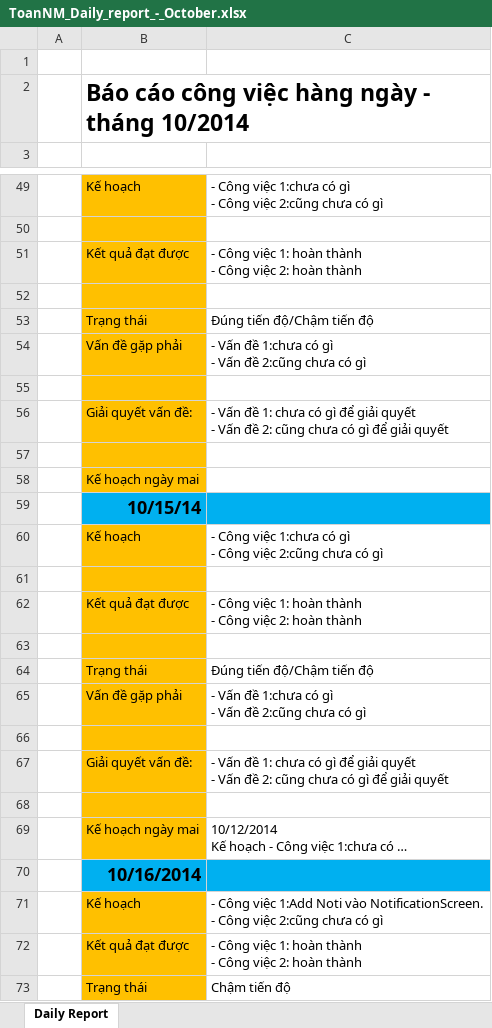
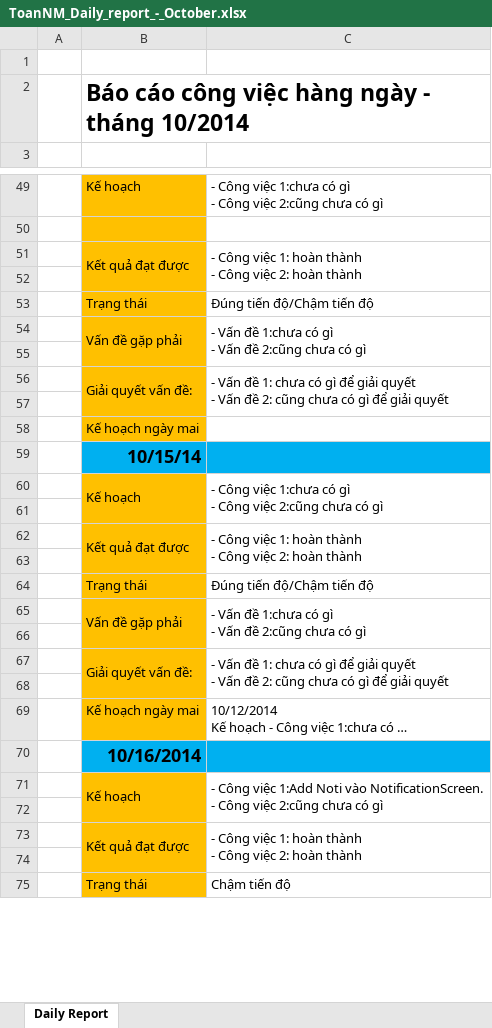
Before and after one commit to DzungHoang/Sicco, an Excel workbook: Document/3_Report/Daily_October/ToanNM_Daily_report_-_October.xlsx, sheet Daily Report, drawn as a sheet; only a part is shown, gaps mark what is left out; long unchanged cells end in …; values as stored, in another font and other column widths than the file's, no borders; addresses are those after the commit; the diff covers the shown part only; the diff names each change by its address in the sheet, - before the commit and + after, or states it on an @@ line.

Commit message:
ToanNM update Daily Report
- problems : getting Notification Count.
- update Displaying Line in xlsx file.

```diff
--- a/Document/3_Report/Daily_October/ToanNM_Daily_report_-_October.xlsx (sheet Daily Report)
+++ b/Document/3_Report/Daily_October/ToanNM_Daily_report_-_October.xlsx (sheet Daily Report)
+B2:C2 merged
+B51:B52 merged
+C51:C52 merged
+B54:B55 merged
+C54:C55 merged
+B56:B57 merged
+C56:C57 merged
+B60:B61 merged
+C60:C61 merged
+B62:B63 merged
+C62:C63 merged
+B65:B66 merged
+C65:C66 merged
+B67:B68 merged
+C67:C68 merged
+B71:B72 merged
+C71:C72 merged
+row 72: (empty)
+B73:B74 merged
+C73:C74 merged
+row 74: (empty)
```
Also changed, not shown: cell formats and merged cells elsewhere in this sheet.
